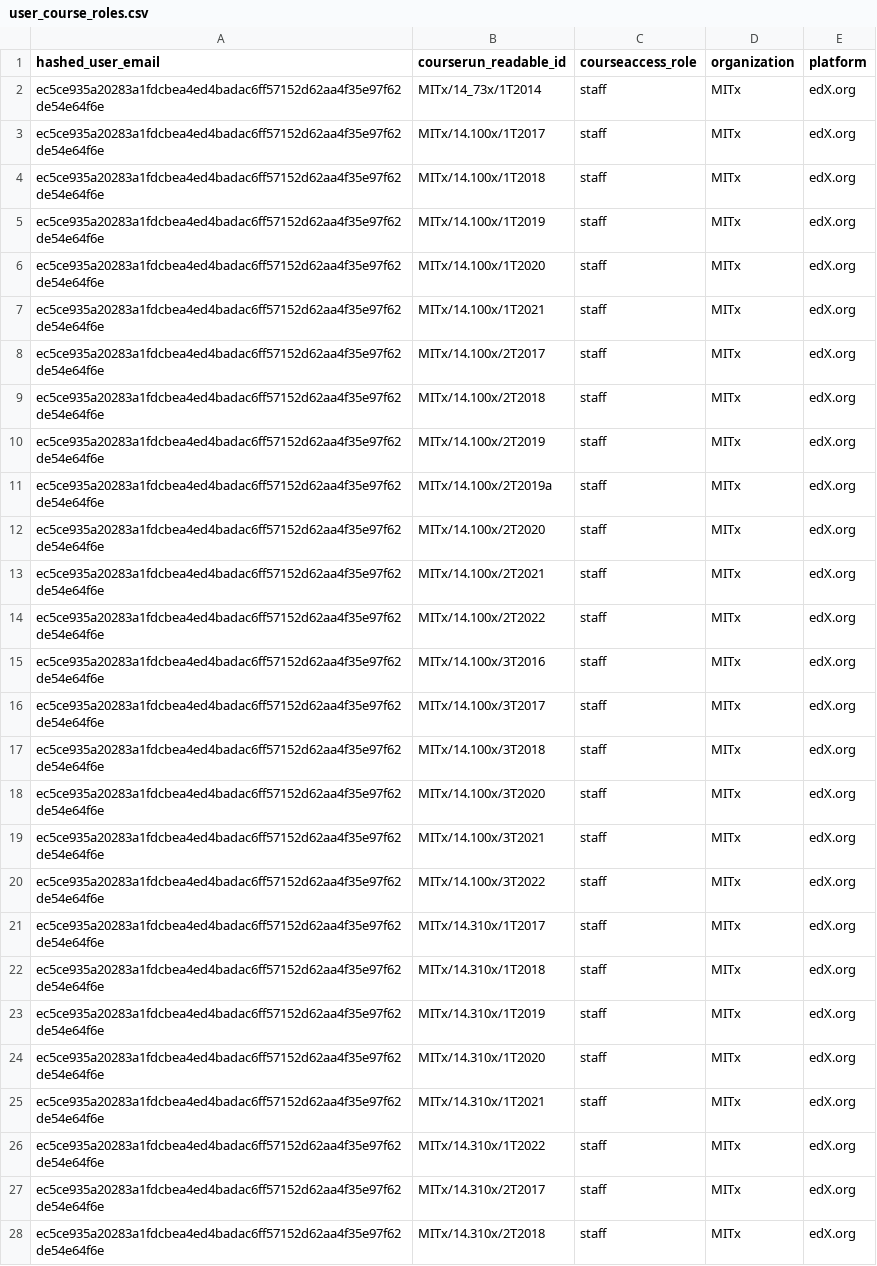
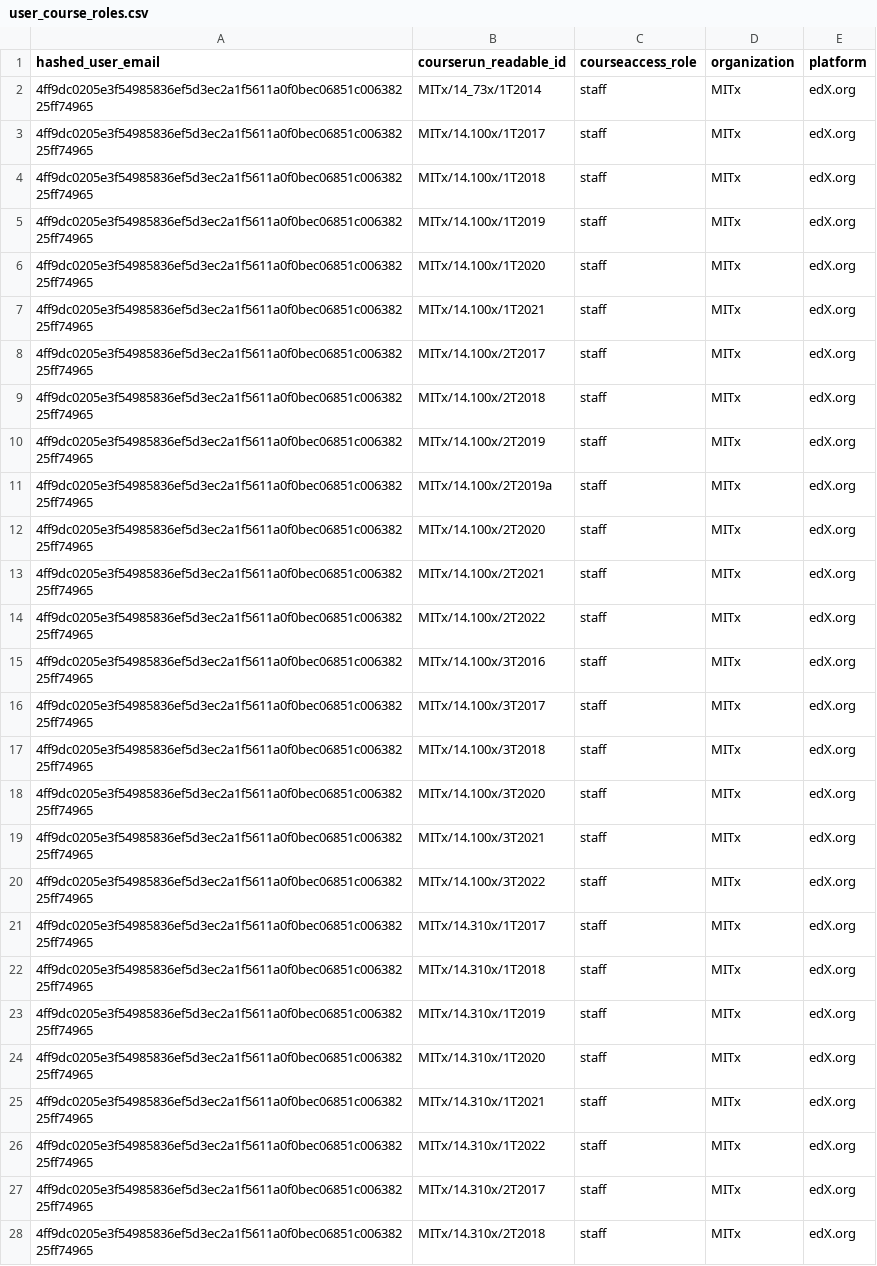
Before and after one commit to mitodl/ol-data-platform, a CSV file: src/ol_dbt/seeds/user_course_roles.csv, drawn as a sheet; only a part is shown; the diff covers the shown part only.

Commit message:
update dedp instructor email in seed file

```diff
--- a/src/ol_dbt/seeds/user_course_roles.csv
+++ b/src/ol_dbt/seeds/user_course_roles.csv
@@ -1,28 +1,28 @@
 hashed_user_email,courserun_readable_id,courseaccess_role,organization,platform
-ec5ce935a20283a1fdcbea4ed4badac6ff57152d62aa4f35e97f62de54e64f6e,MITx/14_73x/1T2014,staff,MITx,edX.org
-ec5ce935a20283a1fdcbea4ed4badac6ff57152d62aa4f35e97f62de54e64f6e,MITx/14.100x/1T2017,staff,MITx,edX.org
-ec5ce935a20283a1fdcbea4ed4badac6ff57152d62aa4f35e97f62de54e64f6e,MITx/14.100x/1T2018,staff,MITx,edX.org
-ec5ce935a20283a1fdcbea4ed4badac6ff57152d62aa4f35e97f62de54e64f6e,MITx/14.100x/1T2019,staff,MITx,edX.org
-ec5ce935a20283a1fdcbea4ed4badac6ff57152d62aa4f35e97f62de54e64f6e,MITx/14.100x/1T2020,staff,MITx,edX.org
-ec5ce935a20283a1fdcbea4ed4badac6ff57152d62aa4f35e97f62de54e64f6e,MITx/14.100x/1T2021,staff,MITx,edX.org
-ec5ce935a20283a1fdcbea4ed4badac6ff57152d62aa4f35e97f62de54e64f6e,MITx/14.100x/2T2017,staff,MITx,edX.org
-ec5ce935a20283a1fdcbea4ed4badac6ff57152d62aa4f35e97f62de54e64f6e,MITx/14.100x/2T2018,staff,MITx,edX.org
-ec5ce935a20283a1fdcbea4ed4badac6ff57152d62aa4f35e97f62de54e64f6e,MITx/14.100x/2T2019,staff,MITx,edX.org
-ec5ce935a20283a1fdcbea4ed4badac6ff57152d62aa4f35e97f62de54e64f6e,MITx/14.100x/2T2019a,staff,MITx,edX.org
-ec5ce935a20283a1fdcbea4ed4badac6ff57152d62aa4f35e97f62de54e64f6e,MITx/14.100x/2T2020,staff,MITx,edX.org
-ec5ce935a20283a1fdcbea4ed4badac6ff57152d62aa4f35e97f62de54e64f6e,MITx/14.100x/2T2021,staff,MITx,edX.org
-ec5ce935a20283a1fdcbea4ed4badac6ff57152d62aa4f35e97f62de54e64f6e,MITx/14.100x/2T2022,staff,MITx,edX.org
-ec5ce935a20283a1fdcbea4ed4badac6ff57152d62aa4f35e97f62de54e64f6e,MITx/14.100x/3T2016,staff,MITx,edX.org
-ec5ce935a20283a1fdcbea4ed4badac6ff57152d62aa4f35e97f62de54e64f6e,MITx/14.100x/3T2017,staff,MITx,edX.org
-ec5ce935a20283a1fdcbea4ed4badac6ff57152d62aa4f35e97f62de54e64f6e,MITx/14.100x/3T2018,staff,MITx,edX.org
-ec5ce935a20283a1fdcbea4ed4badac6ff57152d62aa4f35e97f62de54e64f6e,MITx/14.100x/3T2020,staff,MITx,edX.org
-ec5ce935a20283a1fdcbea4ed4badac6ff57152d62aa4f35e97f62de54e64f6e,MITx/14.100x/3T2021,staff,MITx,edX.org
-ec5ce935a20283a1fdcbea4ed4badac6ff57152d62aa4f35e97f62de54e64f6e,MITx/14.100x/3T2022,staff,MITx,edX.org
-ec5ce935a20283a1fdcbea4ed4badac6ff57152d62aa4f35e97f62de54e64f6e,MITx/14.310x/1T2017,staff,MITx,edX.org
-ec5ce935a20283a1fdcbea4ed4badac6ff57152d62aa4f35e97f62de54e64f6e,MITx/14.310x/1T2018,staff,MITx,edX.org
-ec5ce935a20283a1fdcbea4ed4badac6ff57152d62aa4f35e97f62de54e64f6e,MITx/14.310x/1T2019,staff,MITx,edX.org
-ec5ce935a20283a1fdcbea4ed4badac6ff57152d62aa4f35e97f62de54e64f6e,MITx/14.310x/1T2020,staff,MITx,edX.org
-ec5ce935a20283a1fdcbea4ed4badac6ff57152d62aa4f35e97f62de54e64f6e,MITx/14.310x/1T2021,staff,MITx,edX.org
-ec5ce935a20283a1fdcbea4ed4badac6ff57152d62aa4f35e97f62de54e64f6e,MITx/14.310x/1T2022,staff,MITx,edX.org
-ec5ce935a20283a1fdcbea4ed4badac6ff57152d62aa4f35e97f62de54e64f6e,MITx/14.310x/2T2017,staff,MITx,edX.org
-ec5ce935a20283a1fdcbea4ed4badac6ff57152d62aa4f35e97f62de54e64f6e,MITx/14.310x/2T2018,staff,MITx,edX.org
+4ff9dc0205e3f54985836ef5d3ec2a1f5611a0f0bec06851c00638225ff74965,MITx/14_73x/1T2014,staff,MITx,edX.org
+4ff9dc0205e3f54985836ef5d3ec2a1f5611a0f0bec06851c00638225ff74965,MITx/14.100x/1T2017,staff,MITx,edX.org
+4ff9dc0205e3f54985836ef5d3ec2a1f5611a0f0bec06851c00638225ff74965,MITx/14.100x/1T2018,staff,MITx,edX.org
+4ff9dc0205e3f54985836ef5d3ec2a1f5611a0f0bec06851c00638225ff74965,MITx/14.100x/1T2019,staff,MITx,edX.org
+4ff9dc0205e3f54985836ef5d3ec2a1f5611a0f0bec06851c00638225ff74965,MITx/14.100x/1T2020,staff,MITx,edX.org
+4ff9dc0205e3f54985836ef5d3ec2a1f5611a0f0bec06851c00638225ff74965,MITx/14.100x/1T2021,staff,MITx,edX.org
+4ff9dc0205e3f54985836ef5d3ec2a1f5611a0f0bec06851c00638225ff74965,MITx/14.100x/2T2017,staff,MITx,edX.org
+4ff9dc0205e3f54985836ef5d3ec2a1f5611a0f0bec06851c00638225ff74965,MITx/14.100x/2T2018,staff,MITx,edX.org
+4ff9dc0205e3f54985836ef5d3ec2a1f5611a0f0bec06851c00638225ff74965,MITx/14.100x/2T2019,staff,MITx,edX.org
+4ff9dc0205e3f54985836ef5d3ec2a1f5611a0f0bec06851c00638225ff74965,MITx/14.100x/2T2019a,staff,MITx,edX.org
+4ff9dc0205e3f54985836ef5d3ec2a1f5611a0f0bec06851c00638225ff74965,MITx/14.100x/2T2020,staff,MITx,edX.org
+4ff9dc0205e3f54985836ef5d3ec2a1f5611a0f0bec06851c00638225ff74965,MITx/14.100x/2T2021,staff,MITx,edX.org
+4ff9dc0205e3f54985836ef5d3ec2a1f5611a0f0bec06851c00638225ff74965,MITx/14.100x/2T2022,staff,MITx,edX.org
+4ff9dc0205e3f54985836ef5d3ec2a1f5611a0f0bec06851c00638225ff74965,MITx/14.100x/3T2016,staff,MITx,edX.org
+4ff9dc0205e3f54985836ef5d3ec2a1f5611a0f0bec06851c00638225ff74965,MITx/14.100x/3T2017,staff,MITx,edX.org
+4ff9dc0205e3f54985836ef5d3ec2a1f5611a0f0bec06851c00638225ff74965,MITx/14.100x/3T2018,staff,MITx,edX.org
+4ff9dc0205e3f54985836ef5d3ec2a1f5611a0f0bec06851c00638225ff74965,MITx/14.100x/3T2020,staff,MITx,edX.org
+4ff9dc0205e3f54985836ef5d3ec2a1f5611a0f0bec06851c00638225ff74965,MITx/14.100x/3T2021,staff,MITx,edX.org
+4ff9dc0205e3f54985836ef5d3ec2a1f5611a0f0bec06851c00638225ff74965,MITx/14.100x/3T2022,staff,MITx,edX.org
+4ff9dc0205e3f54985836ef5d3ec2a1f5611a0f0bec06851c00638225ff74965,MITx/14.310x/1T2017,staff,MITx,edX.org
+4ff9dc0205e3f54985836ef5d3ec2a1f5611a0f0bec06851c00638225ff74965,MITx/14.310x/1T2018,staff,MITx,edX.org
+4ff9dc0205e3f54985836ef5d3ec2a1f5611a0f0bec06851c00638225ff74965,MITx/14.310x/1T2019,staff,MITx,edX.org
+4ff9dc0205e3f54985836ef5d3ec2a1f5611a0f0bec06851c00638225ff74965,MITx/14.310x/1T2020,staff,MITx,edX.org
+4ff9dc0205e3f54985836ef5d3ec2a1f5611a0f0bec06851c00638225ff74965,MITx/14.310x/1T2021,staff,MITx,edX.org
+4ff9dc0205e3f54985836ef5d3ec2a1f5611a0f0bec06851c00638225ff74965,MITx/14.310x/1T2022,staff,MITx,edX.org
+4ff9dc0205e3f54985836ef5d3ec2a1f5611a0f0bec06851c00638225ff74965,MITx/14.310x/2T2017,staff,MITx,edX.org
+4ff9dc0205e3f54985836ef5d3ec2a1f5611a0f0bec06851c00638225ff74965,MITx/14.310x/2T2018,staff,MITx,edX.org
```
Also changed, not shown: 124 edited cells elsewhere in this file.
